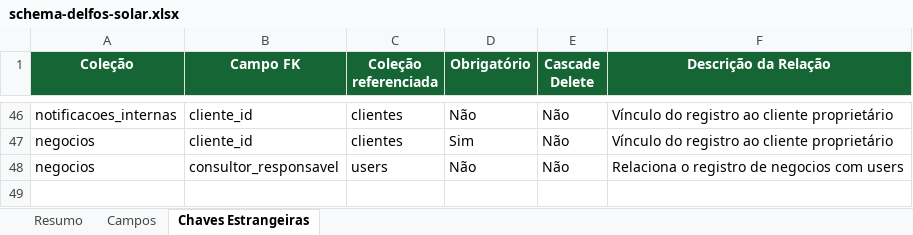
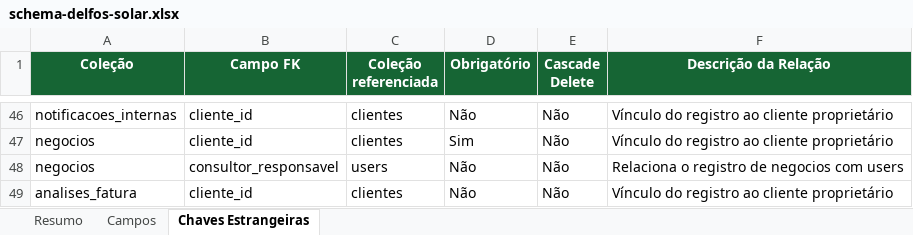
Before and after one commit to joaovictorbfuchs-cell/crm-delfos-solar-1m9ann9u0, an Excel workbook: public/schema-delfos-solar.xlsx, sheet Chaves Estrangeiras, drawn as a sheet; only a part is shown, gaps mark what is left out; values as stored, in another font and other column widths than the file's, no borders; the diff names each change by its address in the sheet, - before the commit and + after, or states it on an @@ line.

Commit message:
feat: criar atividade administrativa Análise de Fatura com IA Gemini, relatório interativo e envio via WhatsApp

```diff
--- a/public/schema-delfos-solar.xlsx (sheet Chaves Estrangeiras)
+++ b/public/schema-delfos-solar.xlsx (sheet Chaves Estrangeiras)
+row 49: analises_fatura | cliente_id | clientes | Não | Não | Vínculo do registro ao cliente proprietário
```
Also changed, not shown: sheet Campos, sheet Resumo, 16 other files.
